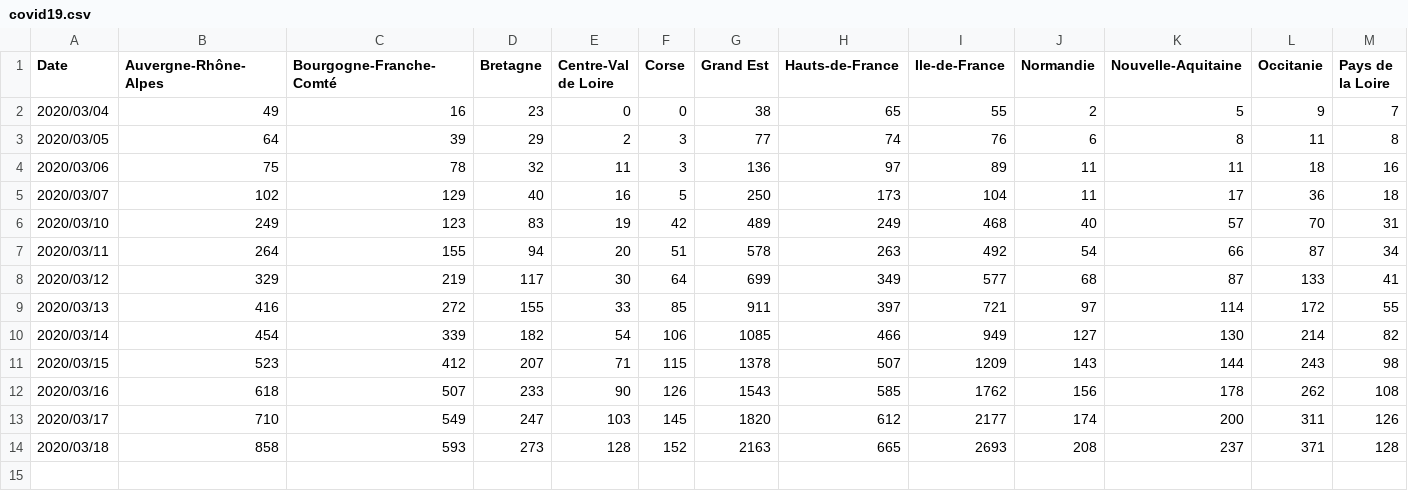
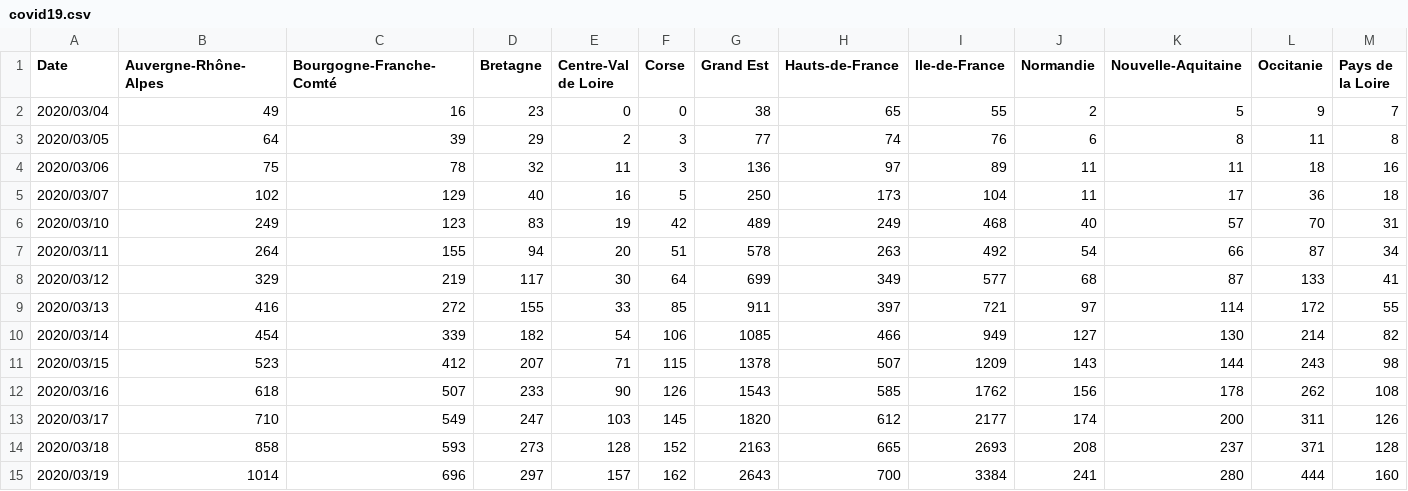
Before and after one commit to HuguesPecout/coronavirus_FR, a CSV file: data/covid19.csv, drawn as a sheet; only a part is shown; rows hold the shown columns only; the diff names each change by its address in the sheet, - before the commit and + after, or states it on an @@ line.

```diff
--- a/data/covid19.csv
+++ b/data/covid19.csv
+row 15: 2020/03/19 | 1014 | 696 | 297 | 157 | 162 | 2643 | 700 | 3384 | 241 | 280 | 444 | 160
```
Also changed, not shown: 1 other file.
